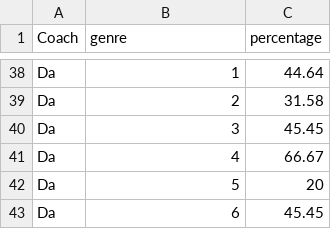
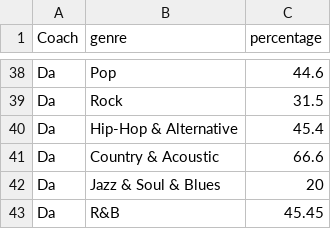
Before and after one commit to svnnynior/thevoiceth, a CSV file: public/data/pickrategenre.csv, drawn as a sheet; only a part is shown, gaps mark what is left out; the diff covers the shown part only; the diff names each change by its address in the sheet, - before the commit and + after, or states it on an @@ line.

```diff
--- a/public/data/pickrategenre.csv
+++ b/public/data/pickrategenre.csv
-B38 (genre): 1
+B38 (genre): Pop
-C38 (percentage): 44.64
+C38 (percentage): 44.6
-B39 (genre): 2
+B39 (genre): Rock
-C39 (percentage): 31.58
+C39 (percentage): 31.5
-B40 (genre): 3
+B40 (genre): Hip-Hop & Alternative
-C40 (percentage): 45.45
+C40 (percentage): 45.4
-B41 (genre): 4
+B41 (genre): Country & Acoustic
-C41 (percentage): 66.67
+C41 (percentage): 66.6
-B42 (genre): 5
+B42 (genre): Jazz & Soul & Blues
-B43 (genre): 6
+B43 (genre): R&B
```
Also changed, not shown: 65 edited cells elsewhere in this file, public/data/pickrateage.csv, public/data/pickratelanguage.csv, 6 other files.
